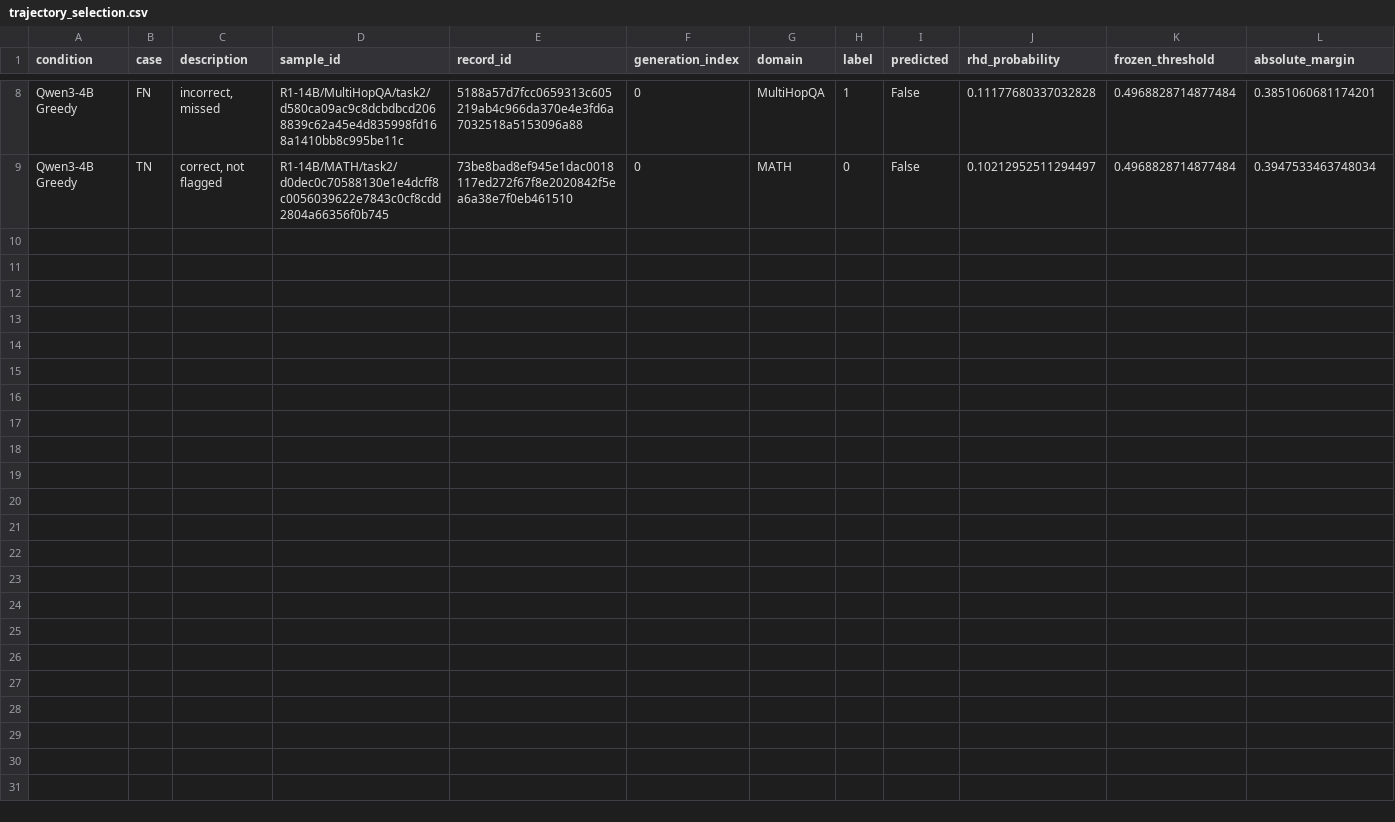
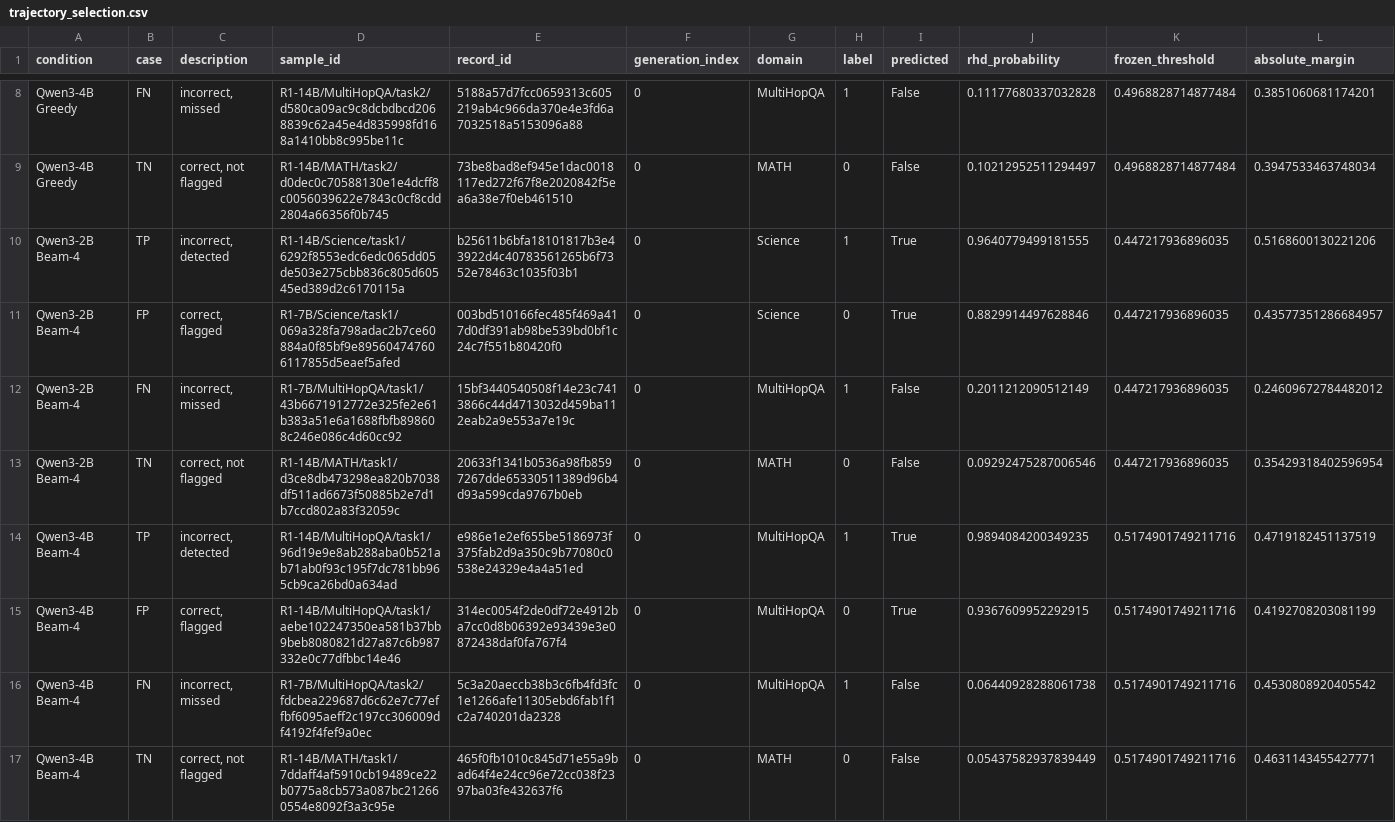
Before and after one commit to mayflower6157/inter-layer-hallucination, a CSV file: docs/results/rhd-heldout-final-v1/publication/trajectories/trajectory_selection.csv, drawn as a sheet; only a part is shown, gaps mark what is left out; rows hold the shown columns only; the diff names each change by its address in the sheet, - before the commit and + after, or states it on an @@ line.

```diff
--- a/docs/results/rhd-heldout-final-v1/publication/trajectories/trajectory_selection.csv
+++ b/docs/results/rhd-heldout-final-v1/publication/trajectories/trajectory_selection.csv
+row 10: Qwen3-2B Beam-4 | TP | incorrect, detected | R1-14B/Science/task1/6292f8553edc6edc065dd05de503e275cbb836c805d60545ed389d2c6170115a | b25611b6bfa18101817b3e43922d4c40783561265b6f7352e78463c1035f03b1 | 0 | Science | 1 | True | 0.9640779499181555 | 0.447217936896035 | 0.5168600130221206
+row 11: Qwen3-2B Beam-4 | FP | correct, flagged | R1-7B/Science/task1/069a328fa798adac2b7ce60884a0f85bf9e895604747606117855d5eaef5afed | 003bd510166fec485f469a417d0df391ab98be539bd0bf1c24c7f551b80420f0 | 0 | Science | 0 | True | 0.8829914497628846 | 0.447217936896035 | 0.43577351286684957
+row 12: Qwen3-2B Beam-4 | FN | incorrect, missed | R1-7B/MultiHopQA/task1/43b6671912772e325fe2e61b383a51e6a1688fbfb898608c246e086c4d60cc92 | 15bf3440540508f14e23c7413866c44d4713032d459ba112eab2a9e553a7e19c | 0 | MultiHopQA | 1 | False | 0.2011212090512149 | 0.447217936896035 | 0.24609672784482012
+row 13: Qwen3-2B Beam-4 | TN | correct, not flagged | R1-14B/MATH/task1/d3ce8db473298ea820b7038df511ad6673f50885b2e7d1b7ccd802a83f32059c | 20633f1341b0536a98fb8597267dde65330511389d96b4d93a599cda9767b0eb | 0 | MATH | 0 | False | 0.09292475287006546 | 0.447217936896035 | 0.35429318402596954
+row 14: Qwen3-4B Beam-4 | TP | incorrect, detected | R1-14B/MultiHopQA/task1/96d19e9e8ab288aba0b521ab71ab0f93c195f7dc781bb965cb9ca26bd0a634ad | e986e1e2ef655be5186973f375fab2d9a350c9b77080c0538e24329e4a4a51ed | 0 | MultiHopQA | 1 | True | 0.9894084200349235 | 0.5174901749211716 | 0.4719182451137519
+row 15: Qwen3-4B Beam-4 | FP | correct, flagged | R1-14B/MultiHopQA/task1/aebe102247350ea581b37bb9beb8080821d27a87c6b987332e0c77dfbbc14e46 | 314ec0054f2de0df72e4912ba7cc0d8b06392e93439e3e0872438daf0fa767f4 | 0 | MultiHopQA | 0 | True | 0.9367609952292915 | 0.5174901749211716 | 0.4192708203081199
+row 16: Qwen3-4B Beam-4 | FN | incorrect, missed | R1-7B/MultiHopQA/task2/fdcbea229687d6c62e7c77effbf6095aeff2c197cc306009df4192f4fef9a0ec | 5c3a20aeccb38b3c6fb4fd3fc1e1266afe11305ebd6fab1f1c2a740201da2328 | 0 | MultiHopQA | 1 | False | 0.06440928288061738 | 0.5174901749211716 | 0.4530808920405542
+row 17: Qwen3-4B Beam-4 | TN | correct, not flagged | R1-14B/MATH/task1/7ddaff4af5910cb19489ce22b0775a8cb573a087bc212660554e8092f3a3c95e | 465f0fb1010c845d71e55a9bad64f4e24cc96e72cc038f2397ba03fe432637f6 | 0 | MATH | 0 | False | 0.05437582937839449 | 0.5174901749211716 | 0.4631143455427771
```
Also changed, not shown: 12 other files.
